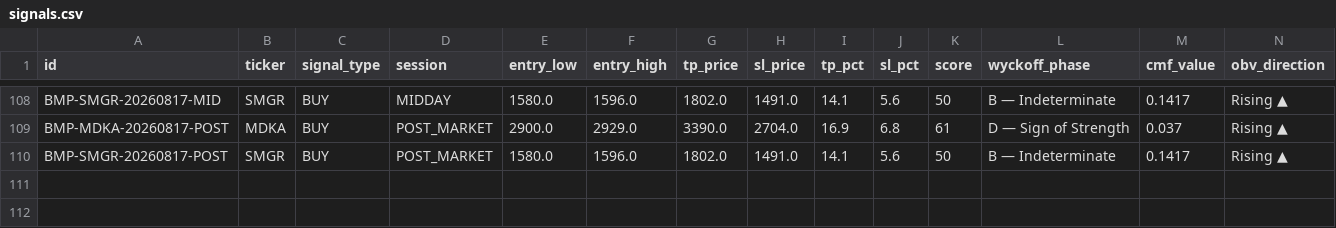
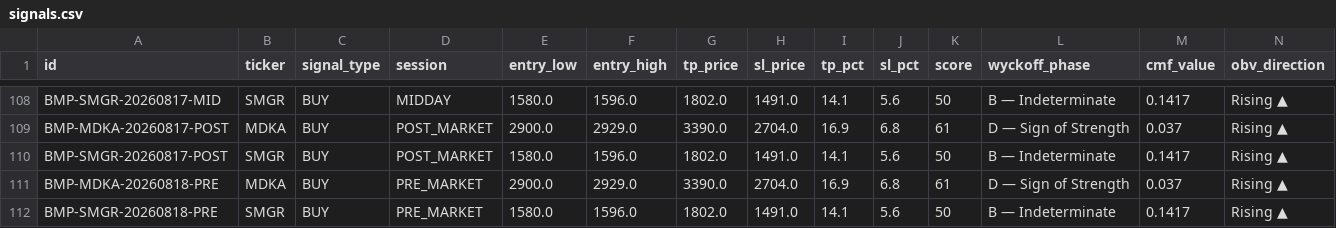
Before and after one commit to rayzleaf/bandarmology-signals, a CSV file: data/signals.csv, drawn as a sheet; only a part is shown, gaps mark what is left out; rows hold the shown columns only; the diff names each change by its address in the sheet, - before the commit and + after, or states it on an @@ line.

Commit message:
signals PRE_MARKET 2026-08-18 02:00 UTC

```diff
--- a/data/signals.csv
+++ b/data/signals.csv
+row 111: BMP-MDKA-20260818-PRE | MDKA | BUY | PRE_MARKET | 2900.0 | 2929.0 | 3390.0 | 2704.0 | 16.9 | 6.8 | 61 | D — Sign of Strength | 0.037 | Rising ▲
+row 112: BMP-SMGR-20260818-PRE | SMGR | BUY | PRE_MARKET | 1580.0 | 1596.0 | 1802.0 | 1491.0 | 14.1 | 5.6 | 50 | B — Indeterminate | 0.1417 | Rising ▲
```
